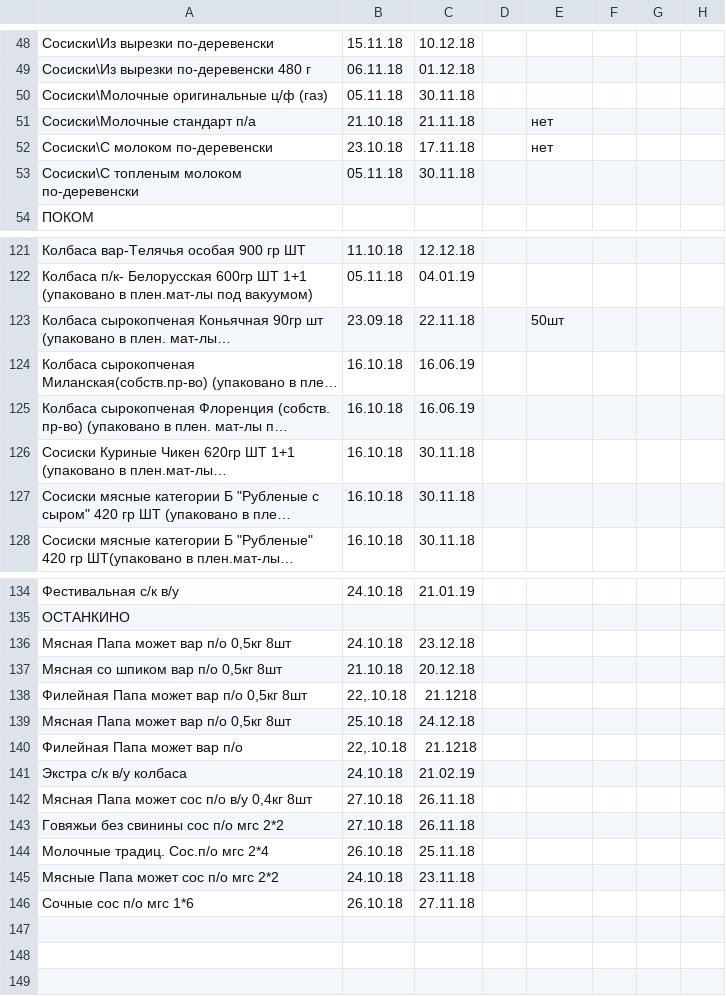
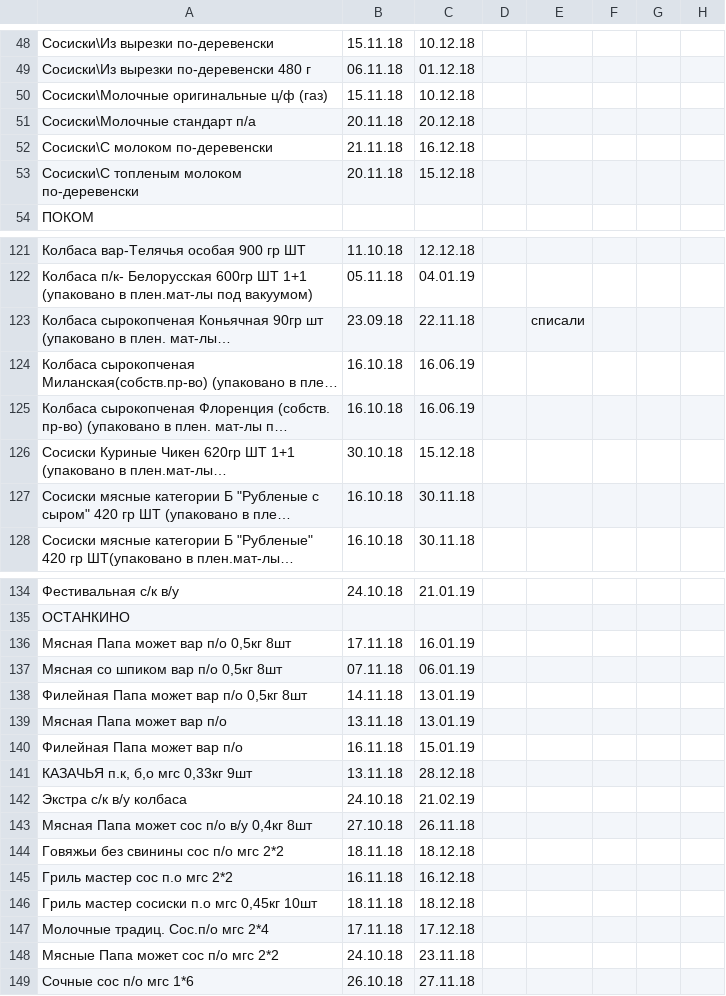
Before and after one commit to Tzota/sottaev-tdmprom-table, a CSV file: input.csv, drawn as a sheet; only a part is shown, gaps mark what is left out; long unchanged cells end in …; removed rows and columns are numbered as before the commit, all else as after; the diff covers the shown part only; the diff names each change by its address in the sheet, - before the commit and + after, or states it on an @@ line.

```diff
--- a/input.csv
+++ b/input.csv
-B50: 05.11.18
+B50: 15.11.18
-C50: 30.11.18
+C50: 10.12.18
-B51: 21.10.18
+B51: 20.11.18
-C51: 21.11.18
+C51: 20.12.18
-E51:E52: нет
+E51:E52: (empty)
-B52: 23.10.18
+B52: 21.11.18
-C52: 17.11.18
+C52: 16.12.18
-B53: 05.11.18
+B53: 20.11.18
-C53: 30.11.18
+C53: 15.12.18
-E123: 50шт
+E123: списали
-B126: 16.10.18
+B126: 30.10.18
-C126: 30.11.18
+C126: 15.12.18
-B136: 24.10.18
+B136: 17.11.18
-C136: 23.12.18
+C136: 16.01.19
-B137: 21.10.18
+B137: 07.11.18
-C137: 20.12.18
+C137: 06.01.19
-B138: 22,.10.18
+B138: 14.11.18
-C138: 21.1218
+C138: 13.01.19
-row 139: Мясная Папа может вар п/о 0,5кг 8шт | 25.10.18 | 24.12.18
+row 139: Мясная Папа может вар п/о | 13.11.18 | 13.01.19
-B140: 22,.10.18
+B140: 16.11.18
-C140: 21.1218
+C140: 15.01.19
+row 141: КАЗАЧЬЯ п.к, б,о мгс 0,33кг 9шт | 13.11.18 | 28.12.18
-B144: 27.10.18
+B144: 18.11.18
-C144: 26.11.18
+C144: 18.12.18
+row 145: Гриль мастер сос п.о мгс 2*2 | 16.11.18 | 16.12.18
+row 146: Гриль мастер сосиски п.о мгс 0,45кг 10шт | 18.11.18 | 18.12.18
-B147: 26.10.18
+B147: 17.11.18
-C147: 25.11.18
+C147: 17.12.18
```
Also changed, not shown: 49 edited cells elsewhere in this file.
